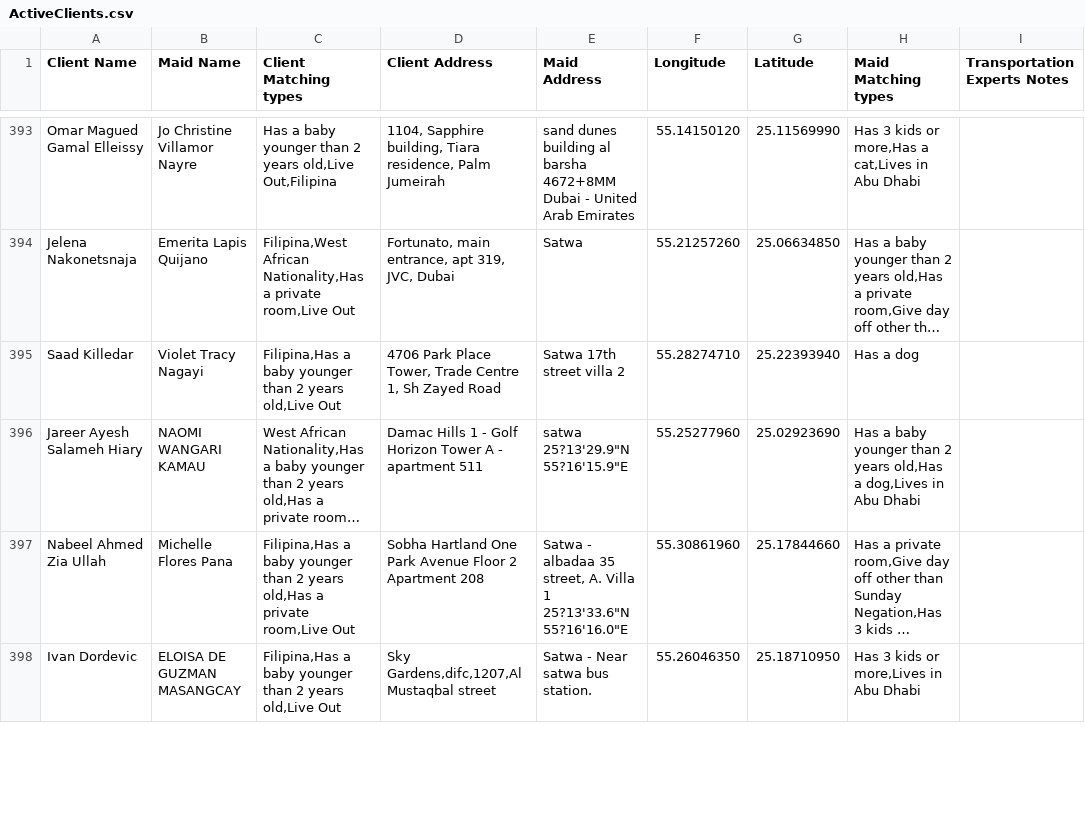
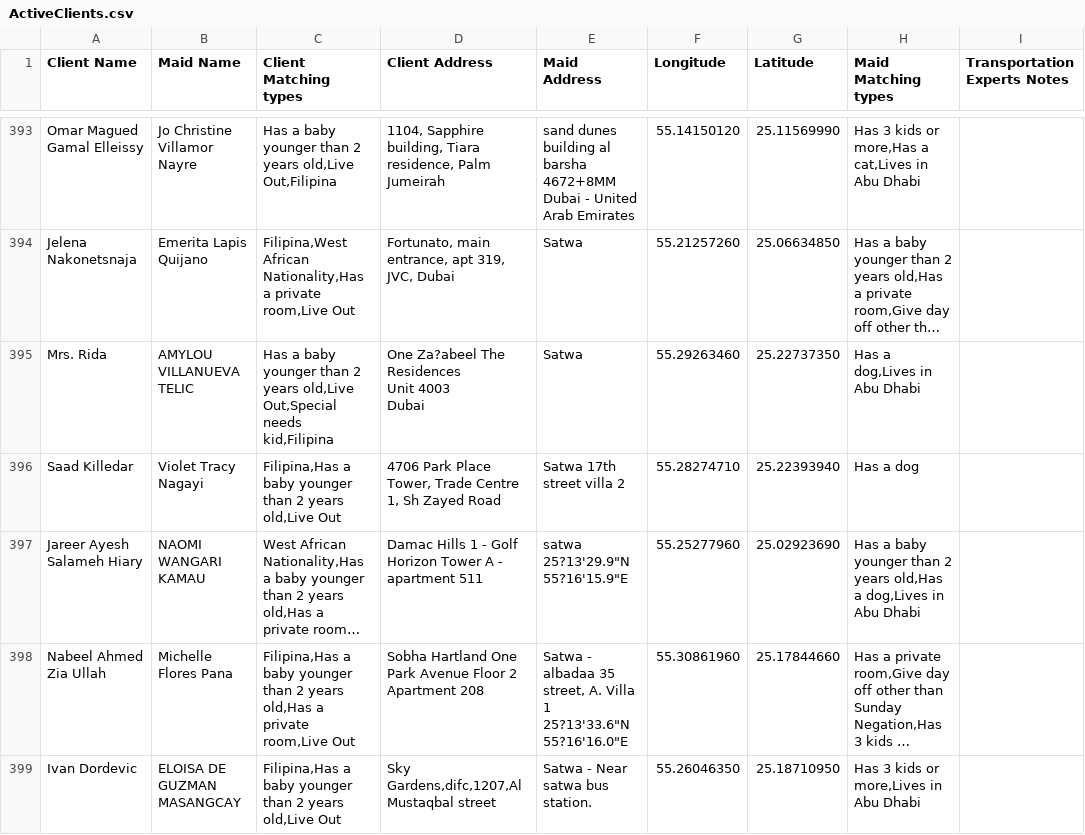
Before and after one commit to charbelchdid/map, a CSV file: ActiveClients.csv, drawn as a sheet; only a part is shown, gaps mark what is left out; long unchanged cells end in …; ↵ is a line break in a cell; the diff covers the shown part only; the diff names each change by its address in the sheet, - before the commit and + after, or states it on an @@ line.

Commit message:
Update Live-out Clients Tracking   AVAILABLE CSV on 2025-03-10T22:52:54.437Z

```diff
--- a/ActiveClients.csv
+++ b/ActiveClients.csv
+row 395: Mrs. Rida | AMYLOU VILLANUEVA TELIC | Has a baby younger than 2 years old,Live Out,Special needs kid,Filipina | One Za?abeel The Residences ↵ Unit 4003 ↵ Dubai | Satwa | 55.29263460 | 25.22737350 | Has a dog,Lives in Abu Dhabi
```
Also changed, not shown: 7 added rows, 8 removed rows and 4 edited cells elsewhere in this file.
